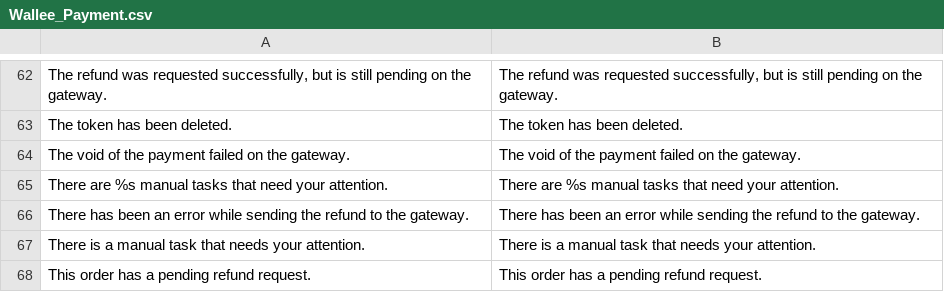
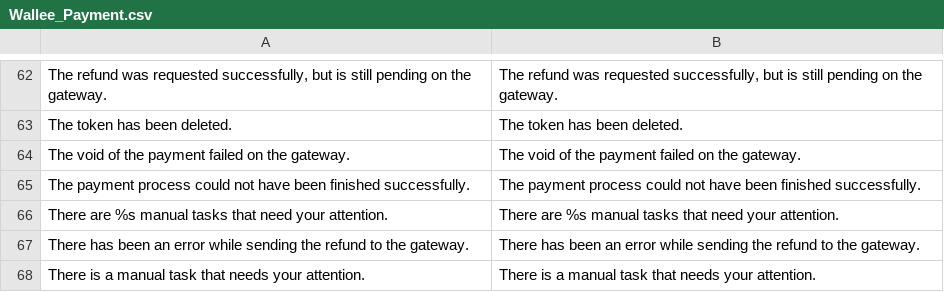
Before and after one commit to wallee-payment/magento-1, a CSV file: app/locale/en_US/Wallee_Payment.csv, drawn as a sheet; only a part is shown, gaps mark what is left out; the shorter side is filled out with more unchanged rows; the diff names each change by its address in the sheet, - before the commit and + after, or states it on an @@ line.

```diff
--- a/app/locale/en_US/Wallee_Payment.csv
+++ b/app/locale/en_US/Wallee_Payment.csv
+row 65: The payment process could not have been finished successfully. | The payment process could not have been finished successfully.
```
Also changed, not shown: app/locale/de_DE/Wallee_Payment.csv, 7 other files.
